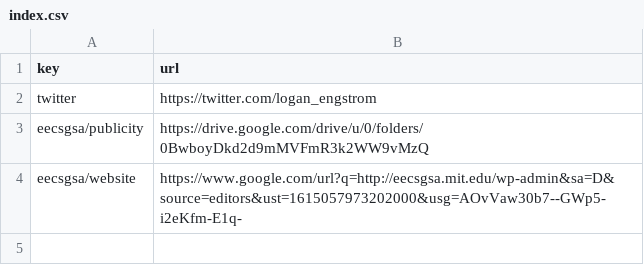
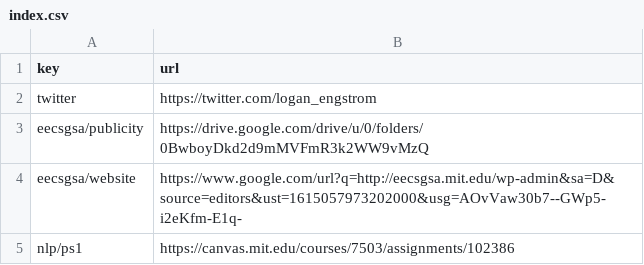
Before and after one commit to lengstrom/go, a CSV file: index.csv, drawn as a sheet; the diff names each change by its address in the sheet, - before the commit and + after, or states it on an @@ line.

Commit message:
Set key "nlp/ps1" → "https://canvas.mit.edu/course

```diff
--- a/index.csv
+++ b/index.csv
+row 5: nlp/ps1 | https://canvas.mit.edu/courses/7503/assignments/102386
```
Also changed, not shown: 2 other files.
